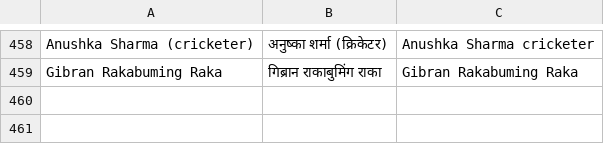
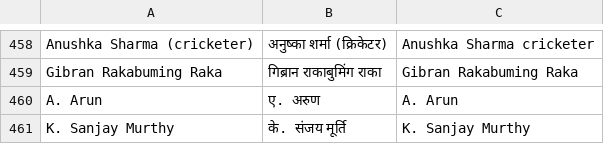
Before and after one commit to puneetspanesar/gandhinews, a TSV file: newsroom/library/people.tsv, drawn as a sheet; only a part is shown, gaps mark what is left out.

```diff
--- a/newsroom/library/people.tsv
+++ b/newsroom/library/people.tsv
@@ -459 +459,3 @@ Anushka Sharma (cricketer)|अनुष्का शर्मा (क्रि
 Gibran Rakabuming Raka|गिब्रान राकाबुमिंग राका|Gibran Rakabuming Raka
+A. Arun|ए. अरुण|A. Arun
+K. Sanjay Murthy|के. संजय मूर्ति|K. Sanjay Murthy
```
Also changed, not shown: 40 other files.
